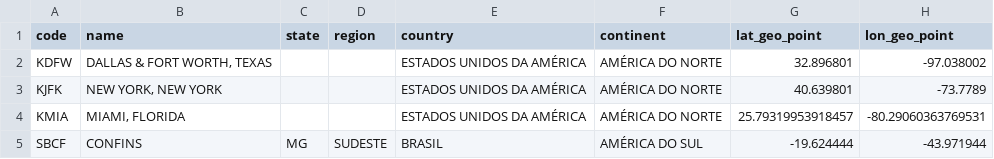
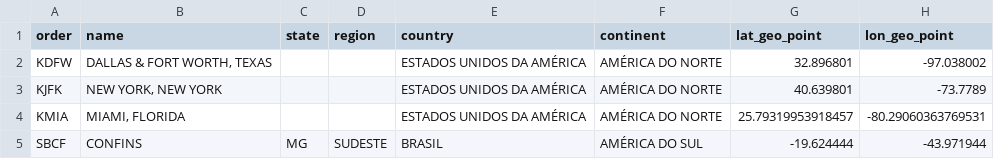
Before and after one commit to ThaiseCoutinho/network_analysis_project3_unity1, a CSV file: airports.csv, drawn as a sheet; only a part is shown.

Commit message:
Update airports.csv

```diff
--- a/airports.csv
+++ b/airports.csv
@@ -1,2 +1,2 @@
-code,name,state,region,country,continent,lat_geo_point,lon_geo_point
+order,name,state,region,country,continent,lat_geo_point,lon_geo_point
 KDFW,"DALLAS & FORT WORTH, TEXAS",,,ESTADOS UNIDOS DA AMÉRICA,AMÉRICA DO NORTE,32.896801,-97.038002
```
